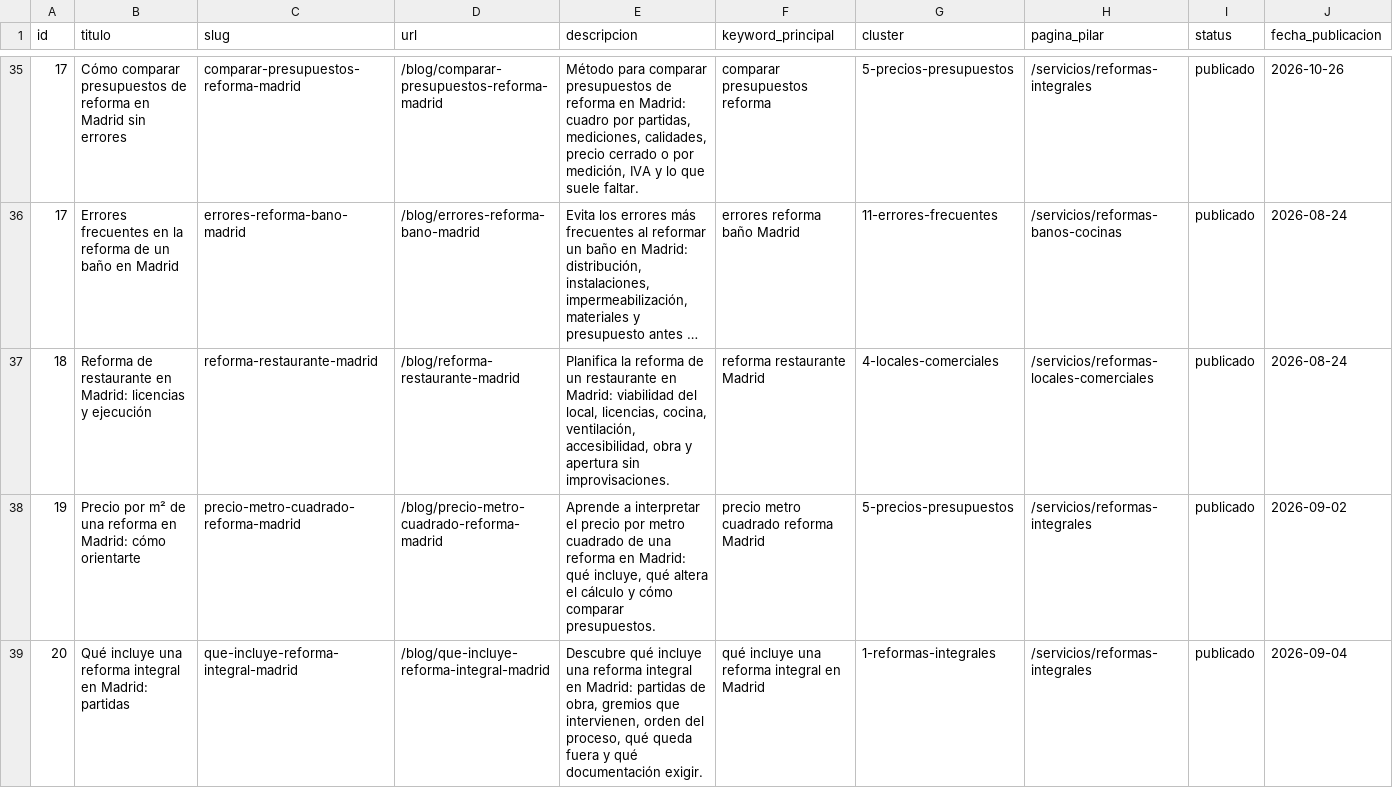
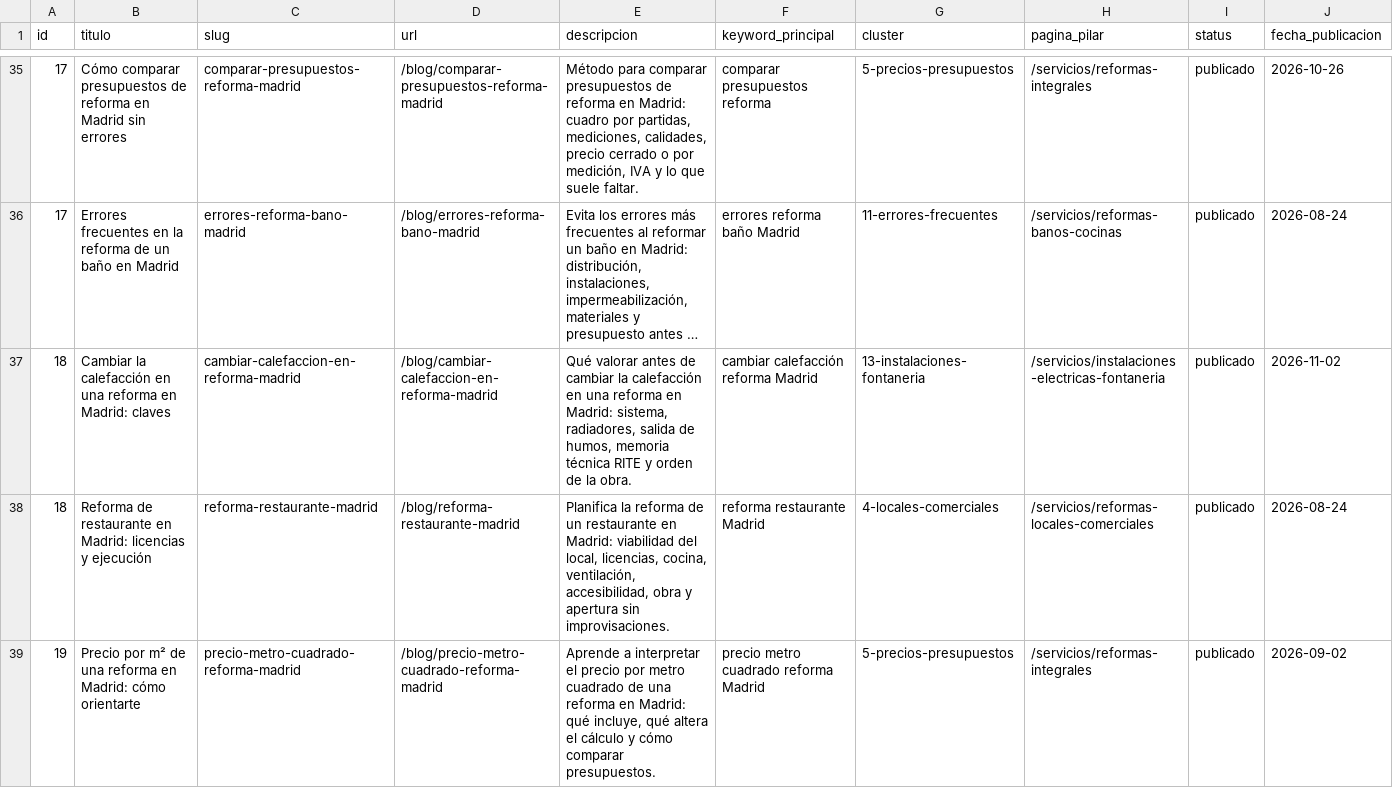
Before and after one commit to DevErickDiCE/thiasa-web, a CSV file: docs/seo/registro-publicaciones.csv, drawn as a sheet; only a part is shown, gaps mark what is left out; the shorter side is filled out with more unchanged rows; long unchanged cells end in …; rows hold the shown columns only; the diff names each change by its address in the sheet, - before the commit and + after, or states it on an @@ line.

```diff
--- a/docs/seo/registro-publicaciones.csv
+++ b/docs/seo/registro-publicaciones.csv
+row 37: 18 | Cambiar la calefacción en una reforma en Madrid: claves | cambiar-calefaccion-en-reforma-madrid | /blog/cambiar-calefaccion-en-reforma-madrid | Qué valorar antes de cambiar la calefacción en una reforma en Madrid: sistema, radiadores, salida de humos, memoria técnica RITE y orden de la obra. | cambiar calefacción reforma Madrid | 13-instalaciones-fontaneria | /servicios/instalaciones-electricas-fontaneria | publicado | 2026-11-02
```
Also changed, not shown: docs/seo/calendario-publicaciones.csv, 1 other file.
